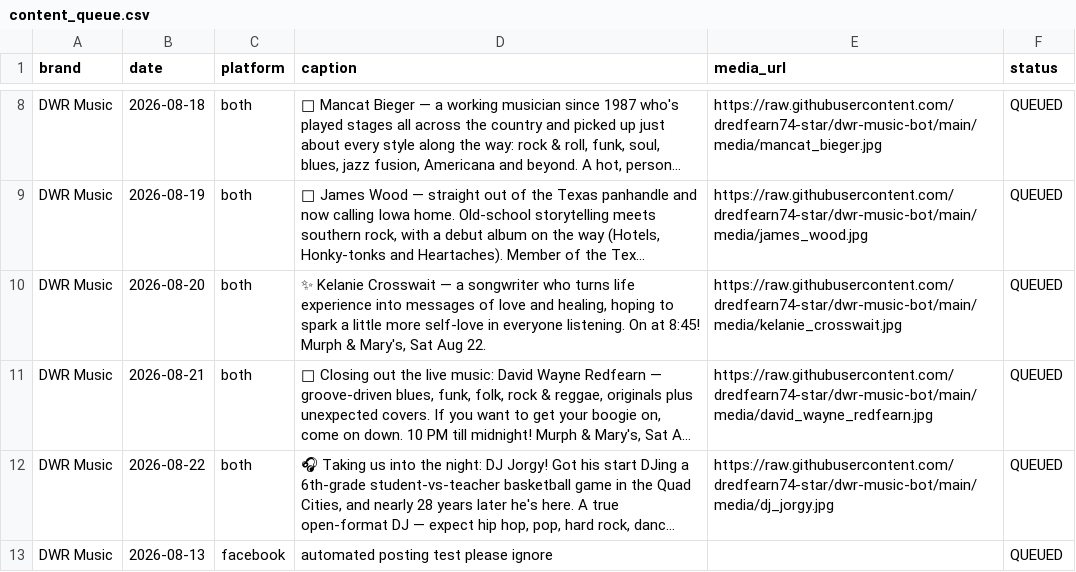
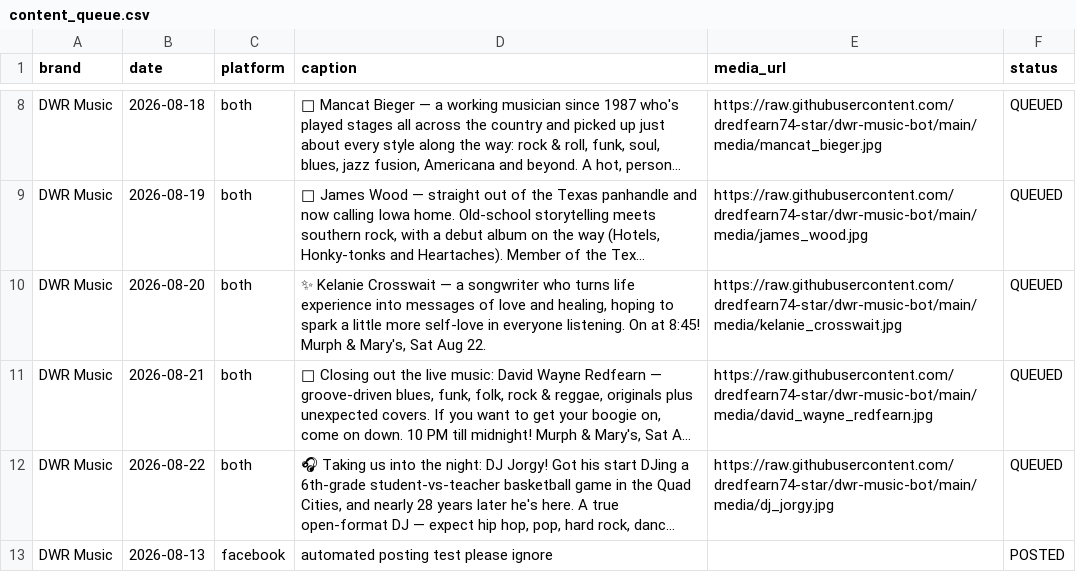
Before and after one commit to dredfearn74-star/dwr-music-bot, a CSV file: content_queue.csv, drawn as a sheet; only a part is shown, gaps mark what is left out; long unchanged cells end in …; the diff names each change by its address in the sheet, - before the commit and + after, or states it on an @@ line.

```diff
--- a/content_queue.csv
+++ b/content_queue.csv
-F13 (status): QUEUED
+F13 (status): POSTED
```
Also changed, not shown: 1 other file.
